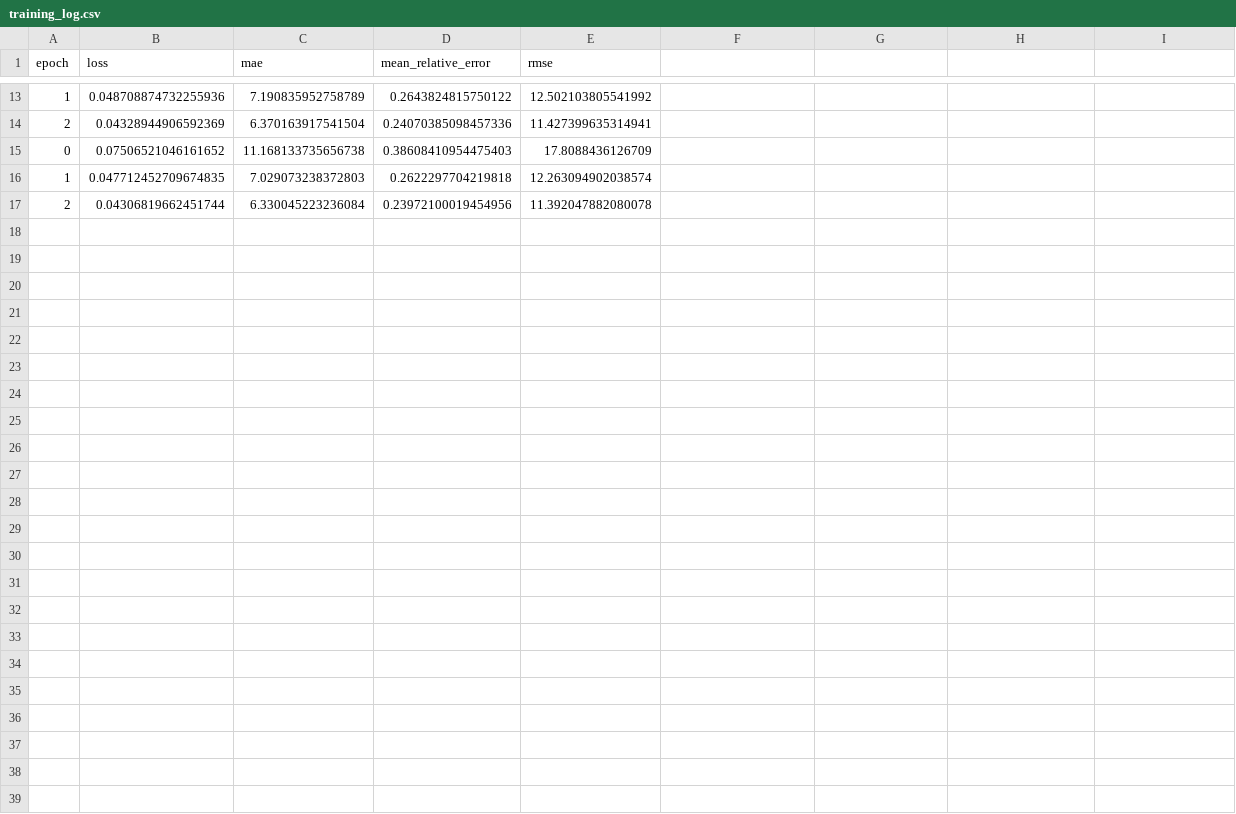
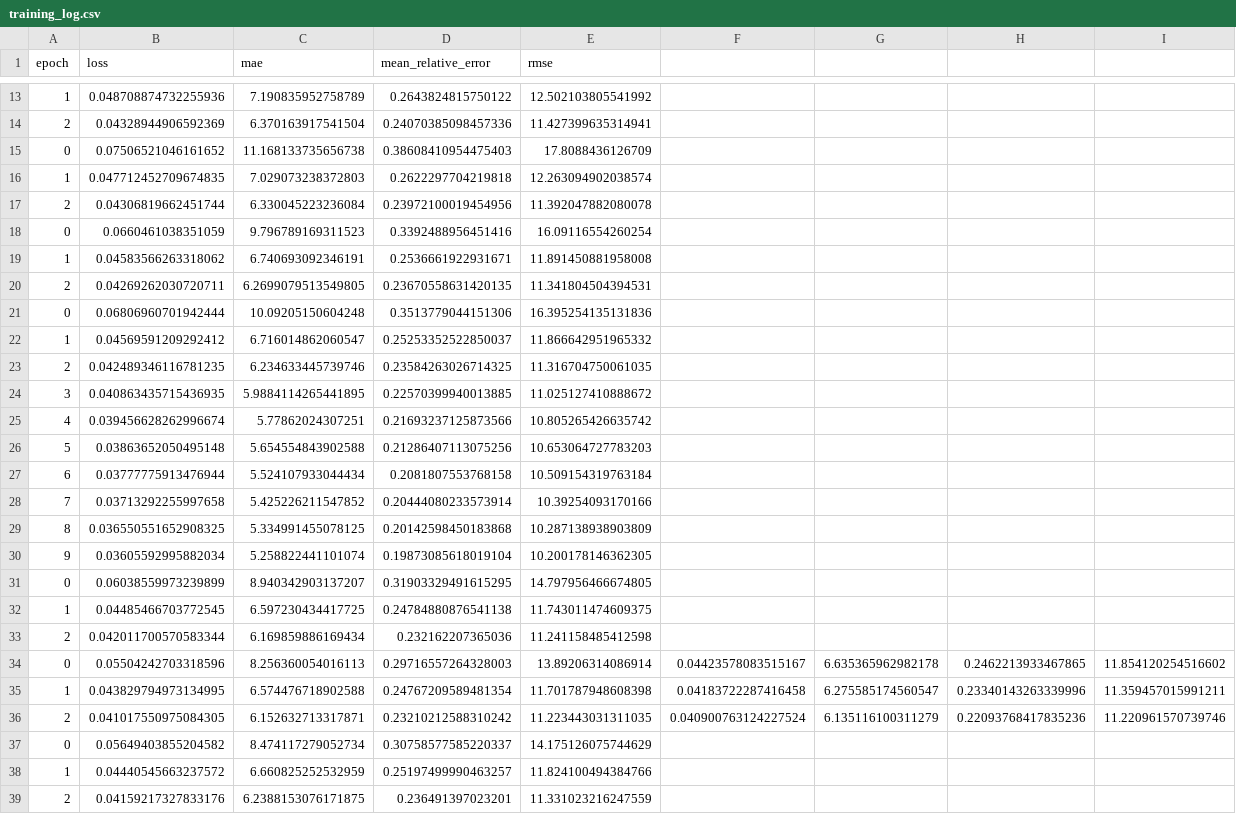
Before and after one commit to Edricos/newG2D, a CSV file: src/training_log.csv, drawn as a sheet; only a part is shown, gaps mark what is left out.

```diff
--- a/src/training_log.csv
+++ b/src/training_log.csv
@@ -17 +17,23 @@ epoch,loss,mae,mean_relative_error,rmse
 2,0.04306819662451744,6.330045223236084,0.23972100019454956,11.392047882080078
+0,0.0660461038351059,9.796789169311523,0.3392488956451416,16.09116554260254
+1,0.04583566263318062,6.740693092346191,0.2536661922931671,11.891450881958008
+2,0.04269262030720711,6.2699079513549805,0.23670558631420135,11.341804504394531
+0,0.06806960701942444,10.09205150604248,0.3513779044151306,16.395254135131836
+1,0.04569591209292412,6.716014862060547,0.25253352522850037,11.866642951965332
+2,0.042489346116781235,6.234633445739746,0.23584263026714325,11.316704750061035
+3,0.040863435715436935,5.9884114265441895,0.22570399940013885,11.025127410888672
+4,0.039456628262996674,5.77862024307251,0.21693237125873566,10.805265426635742
+5,0.03863652050495148,5.654554843902588,0.21286407113075256,10.653064727783203
+6,0.03777775913476944,5.524107933044434,0.2081807553768158,10.509154319763184
+7,0.03713292255997658,5.425226211547852,0.20444080233573914,10.39254093170166
+8,0.036550551652908325,5.334991455078125,0.20142598450183868,10.287138938903809
+9,0.03605592995882034,5.258822441101074,0.19873085618019104,10.200178146362305
+0,0.06038559973239899,8.940342903137207,0.31903329491615295,14.797956466674805
+1,0.04485466703772545,6.597230434417725,0.24784880876541138,11.743011474609375
+2,0.042011700570583344,6.169859886169434,0.232162207365036,11.241158485412598
+0,0.05504242703318596,8.256360054016113,0.29716557264328003,13.89206314086914,0.04423578083515167,6.635365962982178,0.2462213933467865,11.854120254516602
+1,0.043829794973134995,6.574476718902588,0.24767209589481354,11.701787948608398,0.04183722287416458,6.275585174560547,0.23340143263339996,11.359457015991211
+2,0.041017550975084305,6.152632713317871,0.23210212588310242,11.223443031311035,0.040900763124227524,6.135116100311279,0.22093768417835236,11.220961570739746
+0,0.05649403855204582,8.474117279052734,0.30758577585220337,14.175126075744629
+1,0.04440545663237572,6.660825252532959,0.25197499990463257,11.824100494384766
+2,0.04159217327833176,6.2388153076171875,0.236491397023201,11.331023216247559
```
Also changed, not shown: 3 other files.
